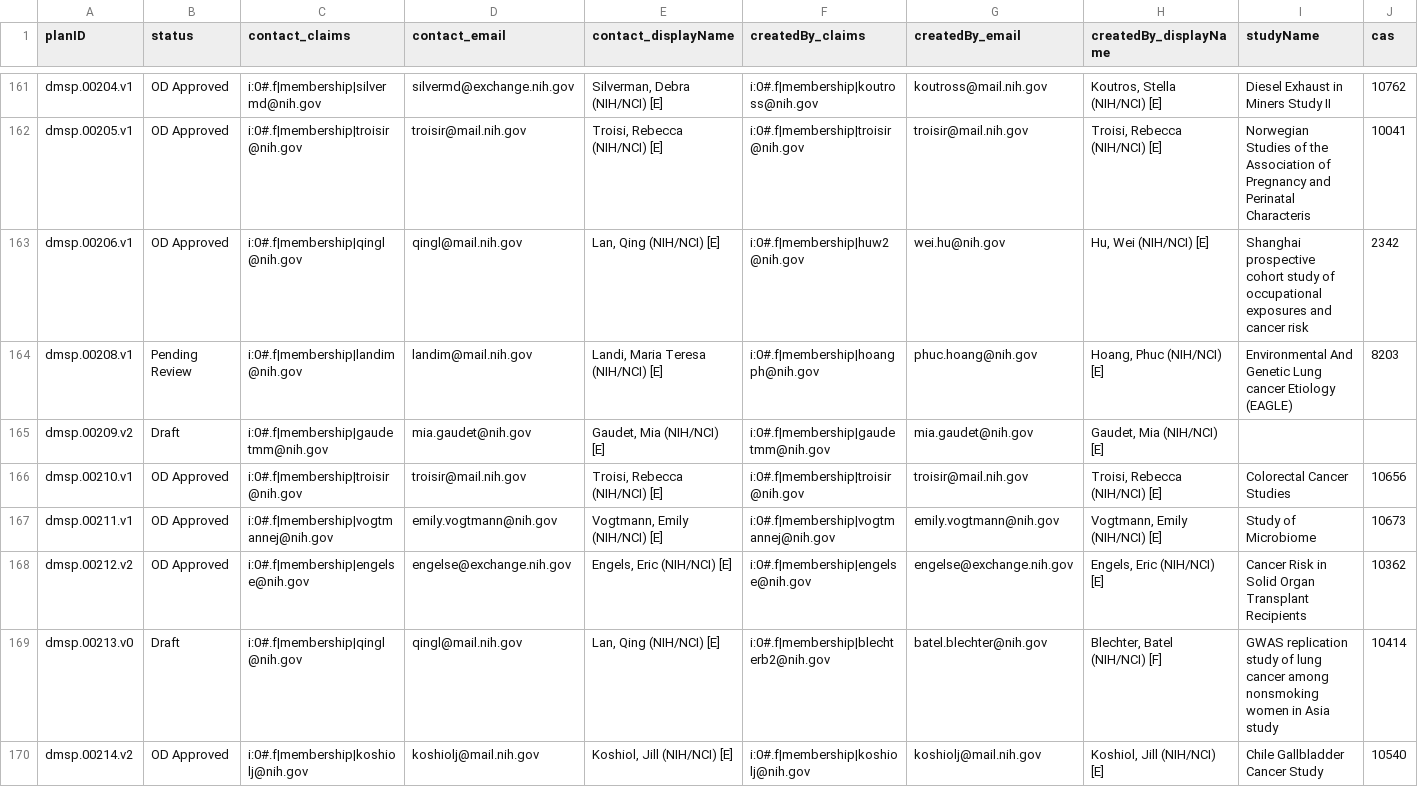
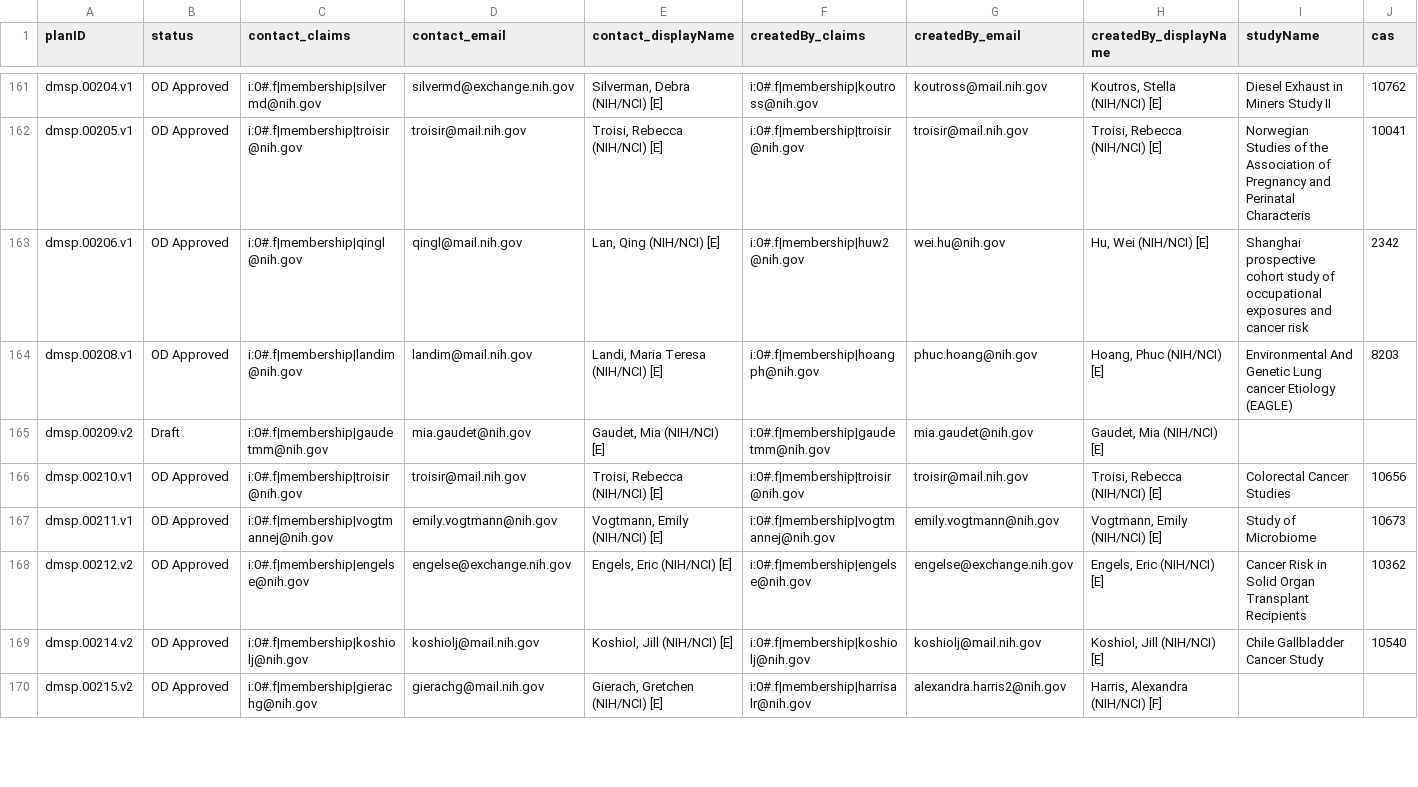
Before and after one commit to episphere/dataplatform, a CSV file: imports/dmsp_output.csv, drawn as a sheet; only a part is shown, gaps mark what is left out; removed rows and columns are numbered as before the commit, all else as after; rows hold the shown columns only; the diff covers the shown part only; the diff names each change by its address in the sheet, - before the commit and + after, or states it on an @@ line.

Commit message:
Update dmsp_output.csv

```diff
--- a/imports/dmsp_output.csv
+++ b/imports/dmsp_output.csv
-B164 (status): Pending Review
+B164 (status): OD Approved
-row 169: dmsp.00213.v0 | Draft | i:0#.f|membership|qingl@nih.gov | qingl@mail.nih.gov | Lan, Qing (NIH/NCI) [E] | i:0#.f|membership|blechterb2@nih.gov | batel.blechter@nih.gov | Blechter, Batel (NIH/NCI) [F] | GWAS replication study of lung cancer among nonsmoking women in Asia study | 10414
+row 170: dmsp.00215.v2 | OD Approved | i:0#.f|membership|gierachg@nih.gov | gierachg@mail.nih.gov | Gierach, Gretchen (NIH/NCI) [E] | i:0#.f|membership|harrisalr@nih.gov | alexandra.harris2@nih.gov | Harris, Alexandra (NIH/NCI) [F]
```
Also changed, not shown: 8 added rows and 10 edited cells elsewhere in this file.
